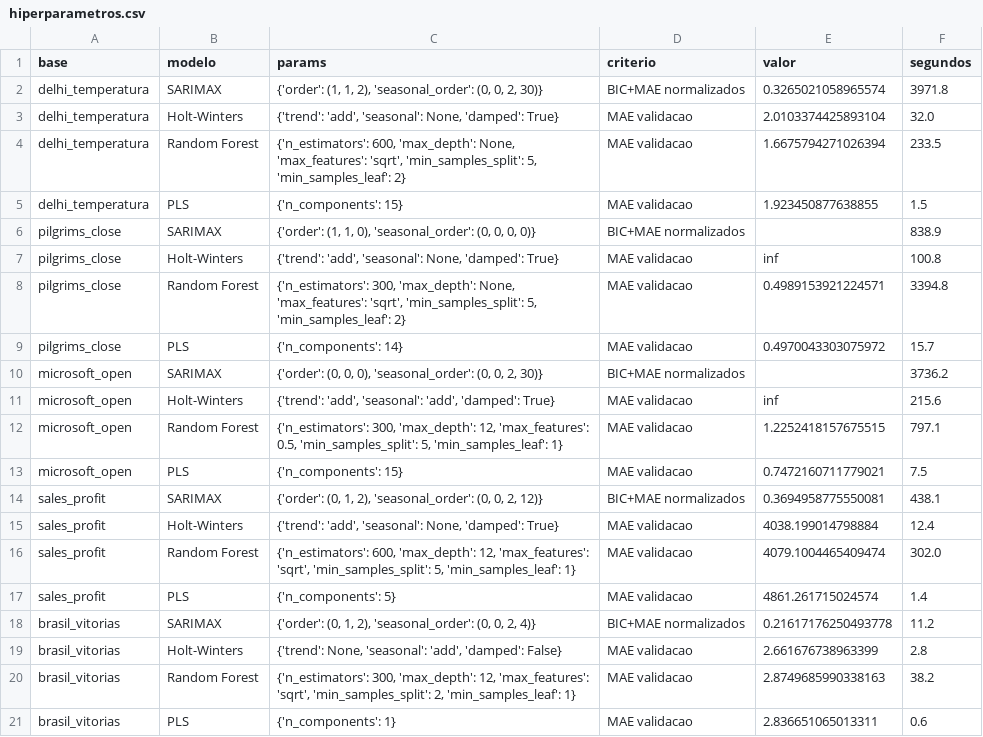
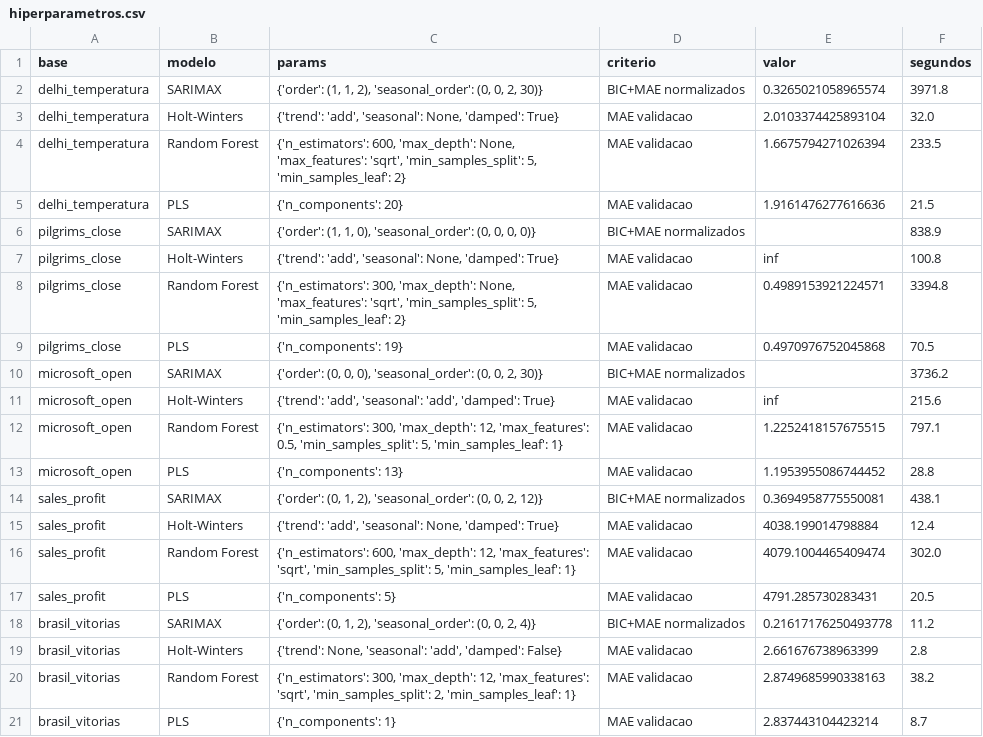
Before and after one commit to sosogasp/series-temporais, a CSV file: resultados/hiperparametros.csv, drawn as a sheet.

```diff
--- a/resultados/hiperparametros.csv
+++ b/resultados/hiperparametros.csv
@@ -4,3 +4,3 @@ delhi_temperatura,Holt-Winters,"{'trend': 'add', 'seasonal': None, 'damped': Tru
 delhi_temperatura,Random Forest,"{'n_estimators': 600, 'max_depth': None, 'max_features': 'sqrt', 'min_samples_split': 5, 'min_samples_leaf': 2}",MAE validacao,1.6675794271026394,233.5
-delhi_temperatura,PLS,{'n_components': 15},MAE validacao,1.923450877638855,1.5
+delhi_temperatura,PLS,{'n_components': 20},MAE validacao,1.9161476277616636,21.5
 pilgrims_close,SARIMAX,"{'order': (1, 1, 0), 'seasonal_order': (0, 0, 0, 0)}",BIC+MAE normalizados,,838.9
@@ -8,3 +8,3 @@ pilgrims_close,Holt-Winters,"{'trend': 'add', 'seasonal': None, 'damped': True}"
 pilgrims_close,Random Forest,"{'n_estimators': 300, 'max_depth': None, 'max_features': 'sqrt', 'min_samples_split': 5, 'min_samples_leaf': 2}",MAE validacao,0.4989153921224571,3394.8
-pilgrims_close,PLS,{'n_components': 14},MAE validacao,0.4970043303075972,15.7
+pilgrims_close,PLS,{'n_components': 19},MAE validacao,0.4970976752045868,70.5
 microsoft_open,SARIMAX,"{'order': (0, 0, 0), 'seasonal_order': (0, 0, 2, 30)}",BIC+MAE normalizados,,3736.2
@@ -12,3 +12,3 @@ microsoft_open,Holt-Winters,"{'trend': 'add', 'seasonal': 'add', 'damped': True}
 microsoft_open,Random Forest,"{'n_estimators': 300, 'max_depth': 12, 'max_features': 0.5, 'min_samples_split': 5, 'min_samples_leaf': 1}",MAE validacao,1.2252418157675515,797.1
-microsoft_open,PLS,{'n_components': 15},MAE validacao,0.7472160711779021,7.5
+microsoft_open,PLS,{'n_components': 13},MAE validacao,1.1953955086744452,28.8
 sales_profit,SARIMAX,"{'order': (0, 1, 2), 'seasonal_order': (0, 0, 2, 12)}",BIC+MAE normalizados,0.3694958775550081,438.1
@@ -16,3 +16,3 @@ sales_profit,Holt-Winters,"{'trend': 'add', 'seasonal': None, 'damped': True}",M
 sales_profit,Random Forest,"{'n_estimators': 600, 'max_depth': 12, 'max_features': 'sqrt', 'min_samples_split': 5, 'min_samples_leaf': 1}",MAE validacao,4079.1004465409474,302.0
-sales_profit,PLS,{'n_components': 5},MAE validacao,4861.261715024574,1.4
+sales_profit,PLS,{'n_components': 5},MAE validacao,4791.285730283431,20.5
 brasil_vitorias,SARIMAX,"{'order': (0, 1, 2), 'seasonal_order': (0, 0, 2, 4)}",BIC+MAE normalizados,0.21617176250493778,11.2
@@ -20,2 +20,2 @@ brasil_vitorias,Holt-Winters,"{'trend': None, 'seasonal': 'add', 'damped': False
 brasil_vitorias,Random Forest,"{'n_estimators': 300, 'max_depth': 12, 'max_features': 'sqrt', 'min_samples_split': 2, 'min_samples_leaf': 1}",MAE validacao,2.8749685990338163,38.2
-brasil_vitorias,PLS,{'n_components': 1},MAE validacao,2.836651065013311,0.6
+brasil_vitorias,PLS,{'n_components': 1},MAE validacao,2.837443104423214,8.7
```
Also changed, not shown: resultados/busca.csv, resultados/importancia_features.csv, 42 other files.
